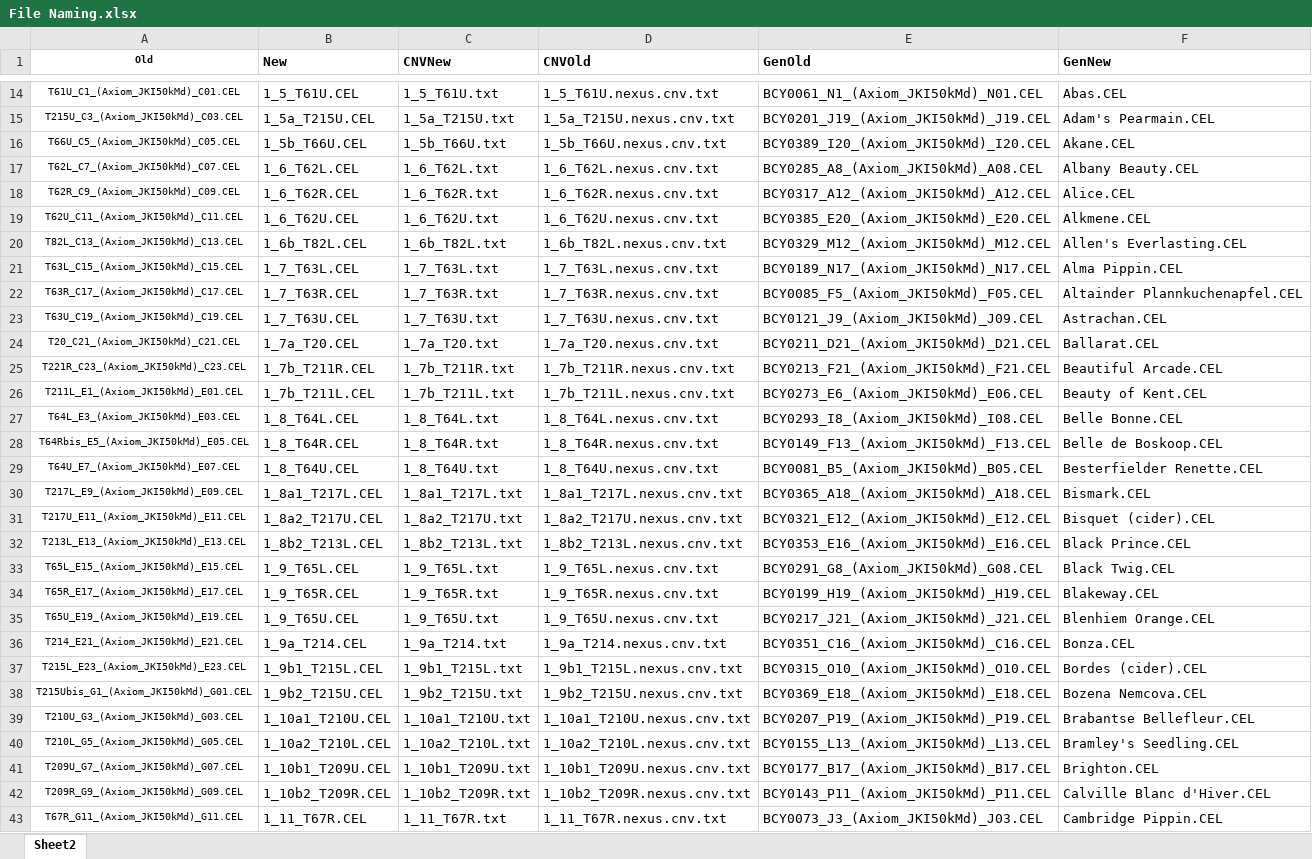
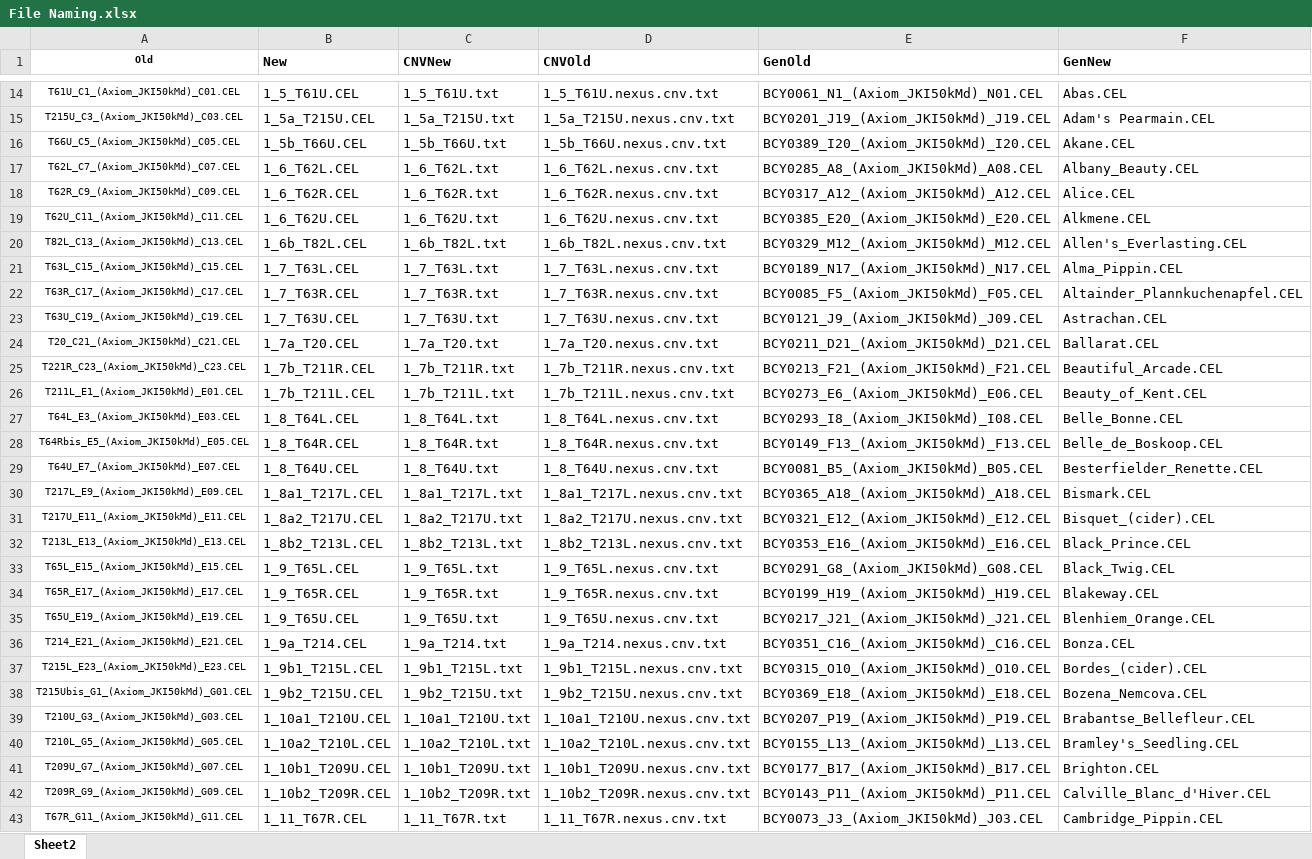
Before and after one commit to aaronhewson/Rename_Sample_Files, an Excel workbook: File Naming.xlsx, sheet Sheet2, drawn as a sheet; only a part is shown, gaps mark what is left out; values as stored, in another font and other column widths than the file's, no borders; the diff covers the shown part only; the diff names each change by its address in the sheet, - before the commit and + after, or states it on an @@ line.

Commit message:
typo in replicate names

```diff
--- a/File Naming.xlsx (sheet Sheet2)
+++ b/File Naming.xlsx (sheet Sheet2)
-F17 (GenNew): Albany Beauty.CEL
+F17 (GenNew): Albany_Beauty.CEL
-F20 (GenNew): Allen's Everlasting.CEL
+F20 (GenNew): Allen's_Everlasting.CEL
-F21 (GenNew): Alma Pippin.CEL
+F21 (GenNew): Alma_Pippin.CEL
-F22 (GenNew): Altainder Plannkuchenapfel.CEL
+F22 (GenNew): Altainder_Plannkuchenapfel.CEL
-F25 (GenNew): Beautiful Arcade.CEL
+F25 (GenNew): Beautiful_Arcade.CEL
-F26 (GenNew): Beauty of Kent.CEL
+F26 (GenNew): Beauty_of_Kent.CEL
-F27 (GenNew): Belle Bonne.CEL
+F27 (GenNew): Belle_Bonne.CEL
-F28 (GenNew): Belle de Boskoop.CEL
+F28 (GenNew): Belle_de_Boskoop.CEL
-F29 (GenNew): Besterfielder Renette.CEL
+F29 (GenNew): Besterfielder_Renette.CEL
-F31 (GenNew): Bisquet (cider).CEL
+F31 (GenNew): Bisquet_(cider).CEL
-F32 (GenNew): Black Prince.CEL
+F32 (GenNew): Black_Prince.CEL
-F33 (GenNew): Black Twig.CEL
+F33 (GenNew): Black_Twig.CEL
-F35 (GenNew): Blenhiem Orange.CEL
+F35 (GenNew): Blenhiem_Orange.CEL
-F37 (GenNew): Bordes (cider).CEL
+F37 (GenNew): Bordes_(cider).CEL
-F38 (GenNew): Bozena Nemcova.CEL
+F38 (GenNew): Bozena_Nemcova.CEL
-F39 (GenNew): Brabantse Bellefleur.CEL
+F39 (GenNew): Brabantse_Bellefleur.CEL
-F40 (GenNew): Bramley's Seedling.CEL
+F40 (GenNew): Bramley's_Seedling.CEL
-F42 (GenNew): Calville Blanc d'Hiver.CEL
+F42 (GenNew): Calville_Blanc_d'Hiver.CEL
-F43 (GenNew): Cambridge Pippin.CEL
+F43 (GenNew): Cambridge_Pippin.CEL
```
Also changed, not shown: 96 edited cells elsewhere in this sheet.
